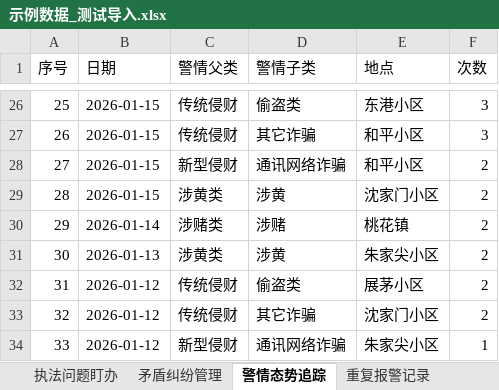
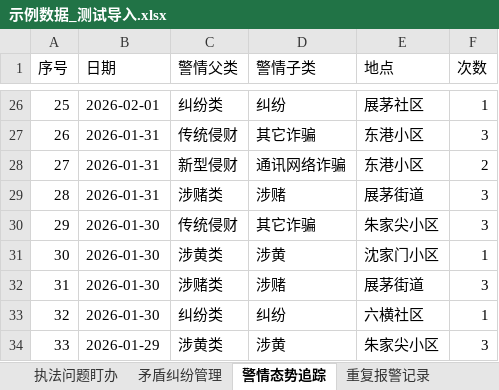
Before and after one commit to xifan2333/police-alert, an Excel workbook: backend/示例数据_测试导入.xlsx, sheet 警情态势追踪, drawn as a sheet; only a part is shown, gaps mark what is left out; values as stored, in another font and other column widths than the file's, no borders; the diff covers the shown part only; the diff names each change by its address in the sheet, - before the commit and + after, or states it on an @@ line.

```diff
--- a/backend/示例数据_测试导入.xlsx (sheet 警情态势追踪)
+++ b/backend/示例数据_测试导入.xlsx (sheet 警情态势追踪)
-B26 (日期): 2026-01-15
+B26 (日期): 2026-02-01
-C26 (警情父类): 传统侵财
+C26 (警情父类): 纠纷类
-D26 (警情子类): 偷盗类
+D26 (警情子类): 纠纷
-E26 (地点): 东港小区
+E26 (地点): 展茅社区
-F26 (次数): 3
+F26 (次数): 1
-B27:B29 (日期): 2026-01-15
+B27:B29 (日期): 2026-01-31
-E27:E28 (地点): 和平小区
+E27:E28 (地点): 东港小区
-C29 (警情父类): 涉黄类
+C29 (警情父类): 涉赌类
-D29 (警情子类): 涉黄
+D29 (警情子类): 涉赌
-E29 (地点): 沈家门小区
+E29 (地点): 展茅街道
-F29:F30 (次数): 2
+F29:F30 (次数): 3
-B30 (日期): 2026-01-14
+B30 (日期): 2026-01-30
-C30 (警情父类): 涉赌类
+C30 (警情父类): 传统侵财
-D30 (警情子类): 涉赌
+D30 (警情子类): 其它诈骗
-E30 (地点): 桃花镇
+E30 (地点): 朱家尖小区
-B31 (日期): 2026-01-13
+B31 (日期): 2026-01-30
-E31 (地点): 朱家尖小区
+E31 (地点): 沈家门小区
-F31 (次数): 2
+F31 (次数): 1
-B32:B33 (日期): 2026-01-12
+B32:B33 (日期): 2026-01-30
-C32 (警情父类): 传统侵财
+C32 (警情父类): 涉赌类
-D32 (警情子类): 偷盗类
+D32 (警情子类): 涉赌
-E32 (地点): 展茅小区
+E32 (地点): 展茅街道
-F32 (次数): 2
+F32 (次数): 3
-C33 (警情父类): 传统侵财
+C33 (警情父类): 纠纷类
-D33 (警情子类): 其它诈骗
+D33 (警情子类): 纠纷
-E33 (地点): 沈家门小区
+E33 (地点): 六横社区
-F33 (次数): 2
+F33 (次数): 1
-B34 (日期): 2026-01-12
+B34 (日期): 2026-01-29
-C34 (警情父类): 新型侵财
+C34 (警情父类): 涉黄类
-D34 (警情子类): 通讯网络诈骗
+D34 (警情子类): 涉黄
-F34 (次数): 1
+F34 (次数): 3
```
Also changed, not shown: 295 edited cells elsewhere in this sheet, sheet 重复报警记录, sheet 矛盾纠纷管理, sheet 执法问题盯办, 6 other files.
